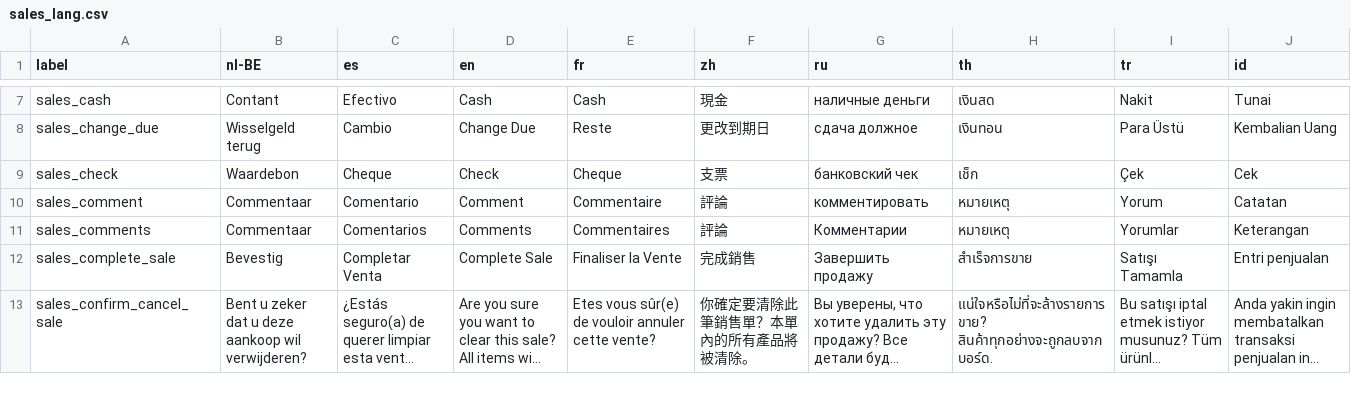
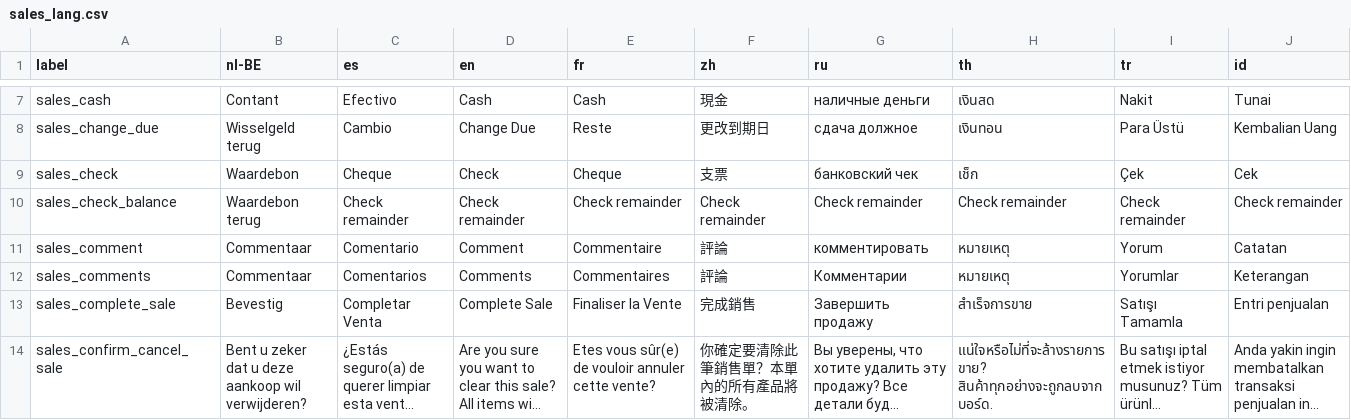
Before and after one commit to opensourcepos/opensourcepos, a CSV file: translations/sales_lang.csv, drawn as a sheet; only a part is shown, gaps mark what is left out; long unchanged cells end in ….

Commit message:
Add new language line for check_remainder

```diff
--- a/translations/sales_lang.csv
+++ b/translations/sales_lang.csv
@@ -9,2 +9,3 @@ sales_change_due,Wisselgeld terug,Cambio,Change Due,Reste,更改到期日,сда
 sales_check,Waardebon,Cheque,Check,Cheque,支票,банковский чек,เช็ก,Çek,Cek
+sales_check_balance,Waardebon terug,Check remainder,Check remainder,Check remainder,Check remainder,Check remainder,Check remainder,Check remainder,Check remainder
 sales_comment,Commentaar,Comentario,Comment,Commentaire,評論,комментировать,หมายเหตุ,Yorum,Catatan
```
Also changed, not shown: 10 other files.
